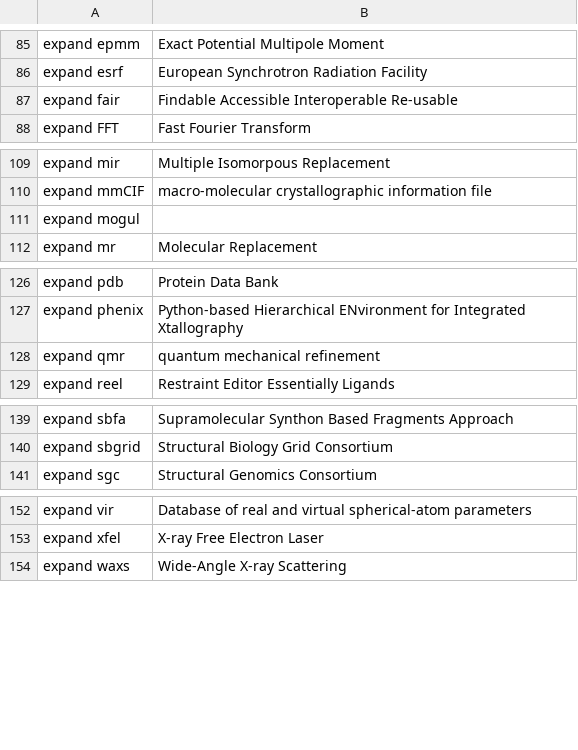
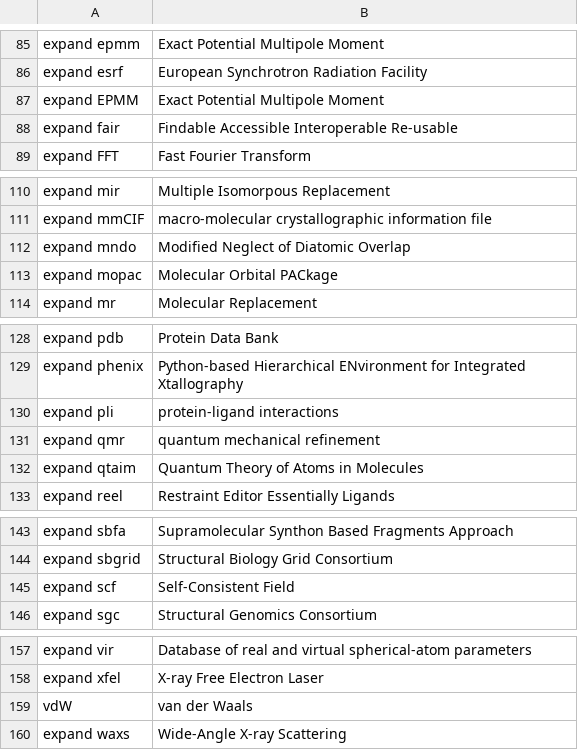
Before and after one commit to MooersLab/biological-crystallography-voice-in, a CSV file: biocryst.csv, drawn as a sheet; only a part is shown, gaps mark what is left out; removed rows and columns are numbered as before the commit, all else as after; the diff names each change by its address in the sheet, - before the commit and + after, or states it on an @@ line.

Commit message:
Added more terms related to quantum refinement.

```diff
--- a/biocryst.csv
+++ b/biocryst.csv
+row 87: expand EPMM | Exact Potential Multipole Moment
-row 111: expand mogul
+row 112: expand mndo | Modified Neglect of Diatomic Overlap
+row 113: expand mopac | Molecular Orbital PACkage
+row 130: expand pli | protein-ligand interactions
+row 132: expand qtaim | Quantum Theory of Atoms in Molecules
+row 145: expand scf | Self-Consistent Field
+row 159: vdW | van der Waals
```
